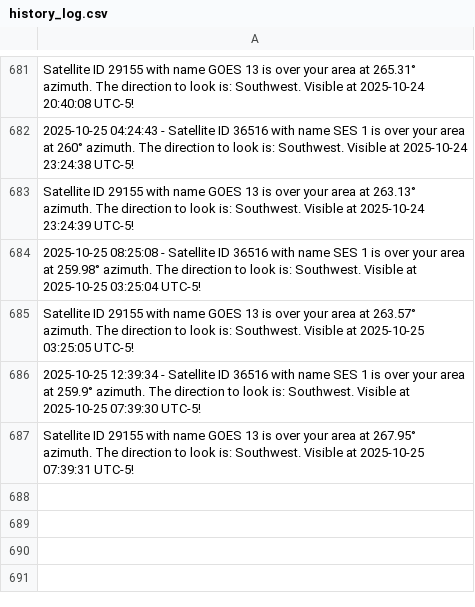
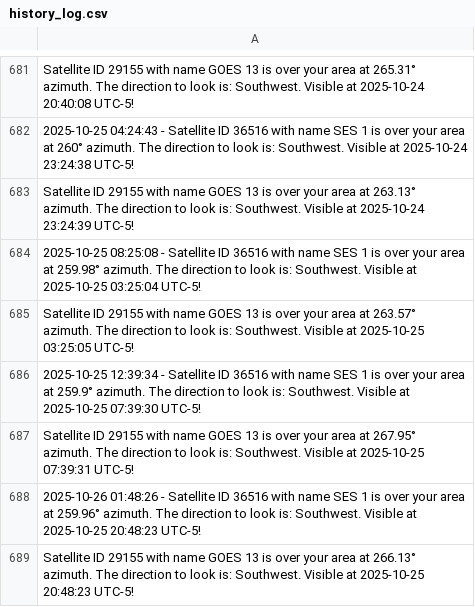
Before and after one commit to JorgeCardona/satellite_notifier, a CSV file: satellite_history/history_log.csv, drawn as a sheet; only a part is shown, gaps mark what is left out; the diff names each change by its address in the sheet, - before the commit and + after, or states it on an @@ line.

Commit message:
Automated Change - 2025-10-26 01:48:27

```diff
--- a/satellite_history/history_log.csv
+++ b/satellite_history/history_log.csv
+row 688: 2025-10-26 01:48:26 - Satellite ID 36516 with name SES 1 is over your area at 259.96° azimuth. The direction to look is: Southwest. Visible at 2025-10-25 20:48:23 UTC-5!
+row 689: Satellite ID 29155 with name GOES 13 is over your area at 266.13° azimuth. The direction to look is: Southwest. Visible at 2025-10-25 20:48:23 UTC-5!
```
